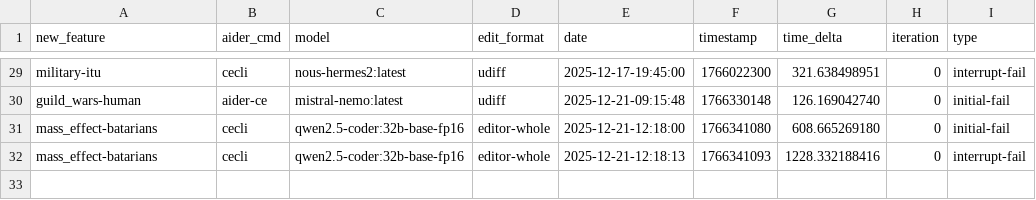
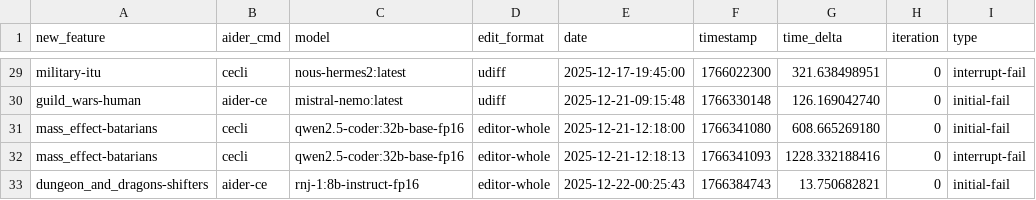
Before and after one commit to joshuacox/namgen, a CSV file: score.csv, drawn as a sheet; only a part is shown, gaps mark what is left out.

Commit message:
adding score

```diff
--- a/score.csv
+++ b/score.csv
@@ -32 +32,2 @@ mass_effect-batarians,cecli,qwen2.5-coder:32b-base-fp16,editor-whole,2025-12-21-
 mass_effect-batarians,cecli,qwen2.5-coder:32b-base-fp16,editor-whole,2025-12-21-12:18:13,1766341093,1228.332188416,0,interrupt-fail
+dungeon_and_dragons-shifters,aider-ce,rnj-1:8b-instruct-fp16,editor-whole,2025-12-22-00:25:43,1766384743,13.750682821,0,initial-fail
```
